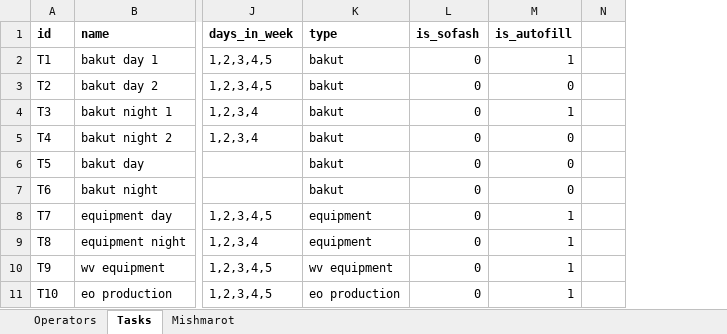
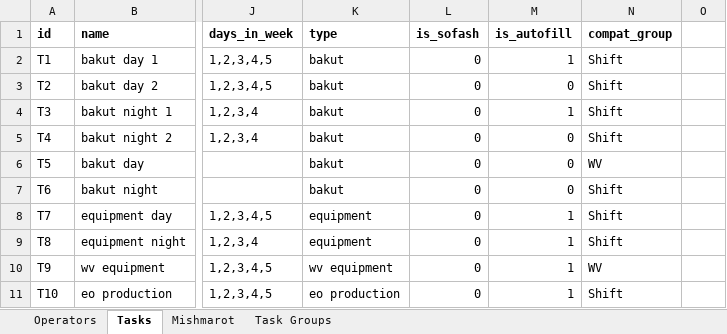
Before and after one commit to nitzanpalgi/Automated-shifts-assignment, an Excel workbook: DATA/DB.xlsx, sheet Tasks, drawn as a sheet; only a part is shown, gaps mark what is left out; values as stored, in another font and other column widths than the file's, no borders; the diff names each change by its address in the sheet, - before the commit and + after, or states it on an @@ line.

```diff
--- a/DATA/DB.xlsx (sheet Tasks)
+++ b/DATA/DB.xlsx (sheet Tasks)
+sheet tab: Task Groups
+column N (compat_group), rows 2-11: Shift | Shift | Shift | Shift | WV | Shift | Shift | Shift | WV | Shift
```
Also changed, not shown: sheet Operators, 1 other file.
